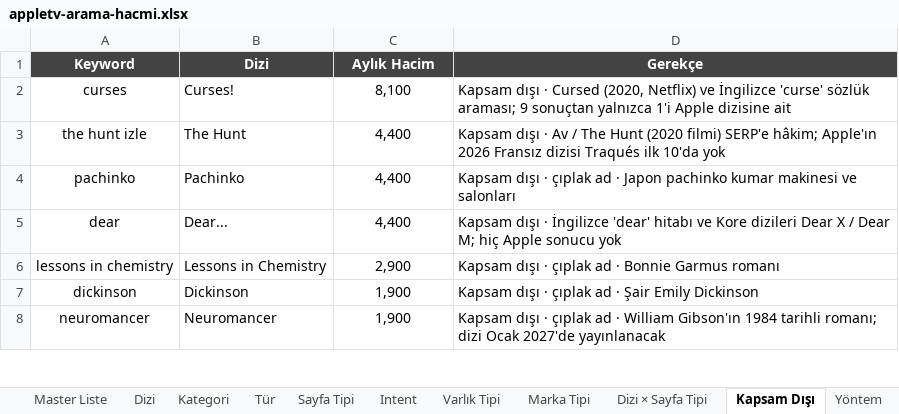
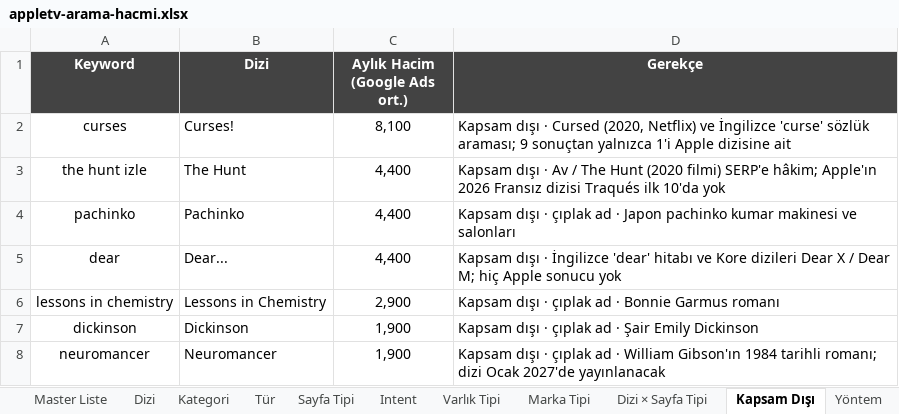
Before and after one commit to erdogan1ozdemir/tvplus-apple-tv-market-analizi, an Excel workbook: cikti/appletv-arama-hacmi.xlsx, sheet Kapsam Dışı, drawn as a sheet; only a part is shown; values as stored, in another font and other column widths than the file's, no borders; the diff names each change by its address in the sheet, - before the commit and + after, or states it on an @@ line.

```diff
--- a/cikti/appletv-arama-hacmi.xlsx (sheet Kapsam Dışı)
+++ b/cikti/appletv-arama-hacmi.xlsx (sheet Kapsam Dışı)
-C1: Aylık Hacim
+C1: Aylık Hacim (Google Ads ort.)
```
Also changed, not shown: sheet Dizi, sheet Tür, sheet Master Liste, sheet Kategori, sheet Sayfa Tipi, sheet Yöntem, 4 more sheets, cikti/appletv-rakip-trafigi.xlsx, 4 other files.
